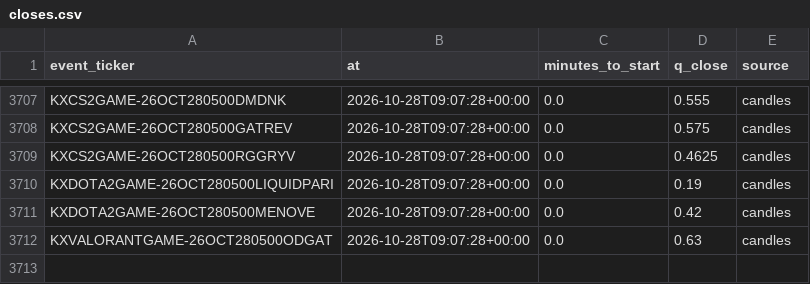
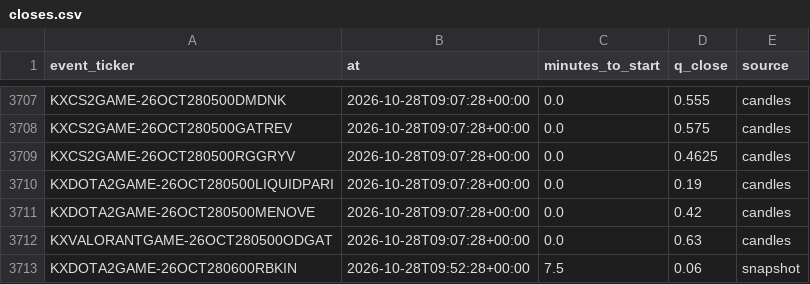
Before and after one commit to nathangin/esports-betting, a CSV file: state/paper/closes.csv, drawn as a sheet; only a part is shown, gaps mark what is left out.

```diff
--- a/state/paper/closes.csv
+++ b/state/paper/closes.csv
@@ -3712 +3712,2 @@ KXDOTA2GAME-26OCT280500MENOVE,2026-10-28T09:07:28+00:00,0.0,0.42,candles
 KXVALORANTGAME-26OCT280500ODGAT,2026-10-28T09:07:28+00:00,0.0,0.63,candles
+KXDOTA2GAME-26OCT280600RBKIN,2026-10-28T09:52:28+00:00,7.5,0.06,snapshot
```
Also changed, not shown: state/paper/ledger.csv, 6 other files.
